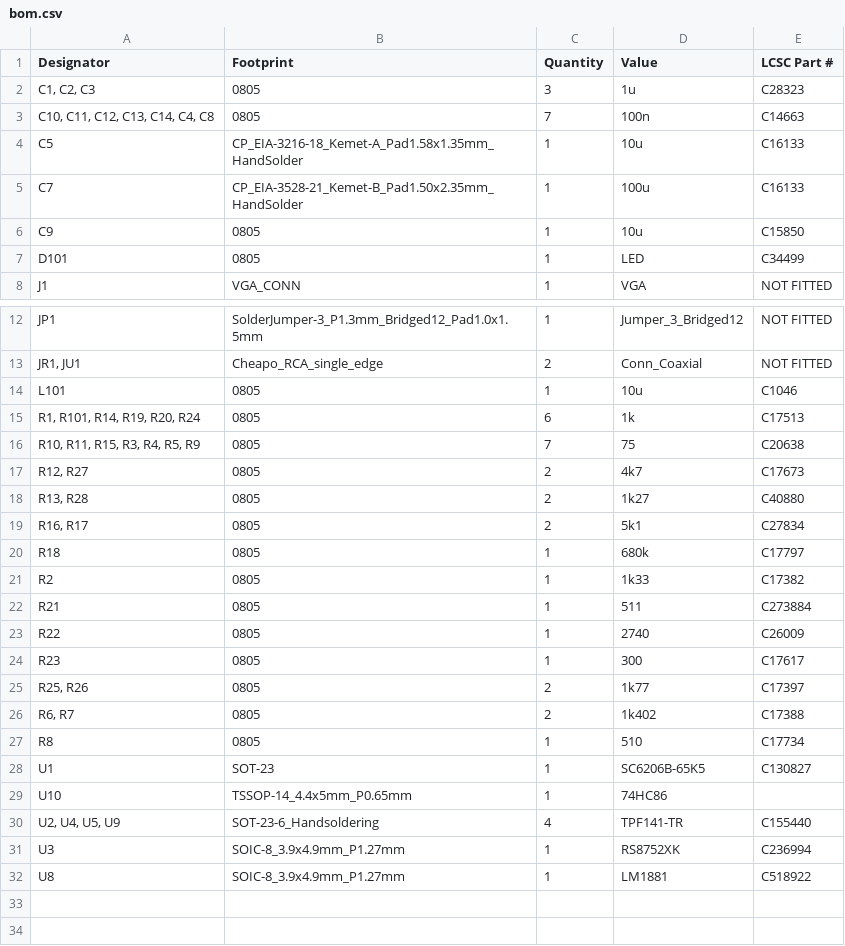
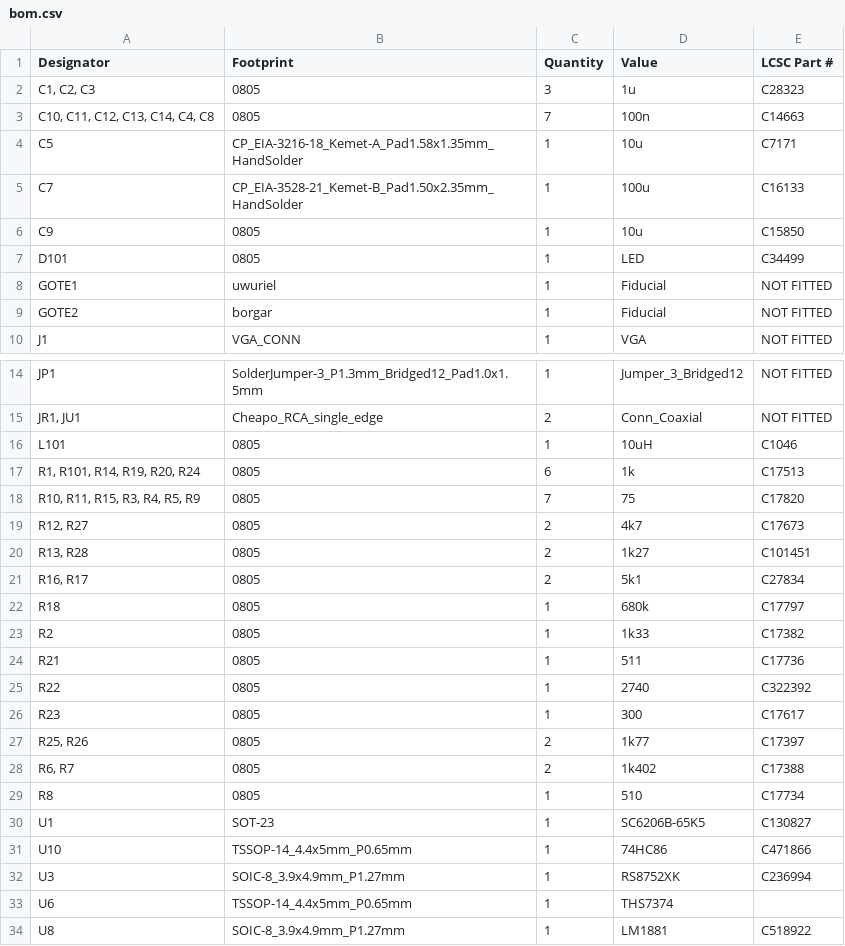
Before and after one commit to jamvanderloeff/RGB-to-component, a CSV file: production/bom.csv, drawn as a sheet; only a part is shown, gaps mark what is left out; removed rows and columns are numbered as before the commit, all else as after; the diff names each change by its address in the sheet, - before the commit and + after, or states it on an @@ line.

Commit message:
swap to THS7374, updated parts

```diff
--- a/production/bom.csv
+++ b/production/bom.csv
-E4 (LCSC Part #): C16133
+E4 (LCSC Part #): C7171
+row 8: GOTE1 | uwuriel | 1 | Fiducial | NOT FITTED
+row 9: GOTE2 | borgar | 1 | Fiducial | NOT FITTED
-D16 (Value): 10u
+D16 (Value): 10uH
-E18 (LCSC Part #): C20638
+E18 (LCSC Part #): C17820
-E20 (LCSC Part #): C40880
+E20 (LCSC Part #): C101451
-E24 (LCSC Part #): C273884
+E24 (LCSC Part #): C17736
-E25 (LCSC Part #): C26009
+E25 (LCSC Part #): C322392
-E31 (LCSC Part #): (empty)
+E31 (LCSC Part #): C471866
-row 30: U2, U4, U5, U9 | SOT-23-6_Handsoldering | 4 | TPF141-TR | C155440
+row 33: U6 | TSSOP-14_4.4x5mm_P0.65mm | 1 | THS7374
```
Also changed, not shown: production/designators.csv, production/positions.csv, 5 other files.
